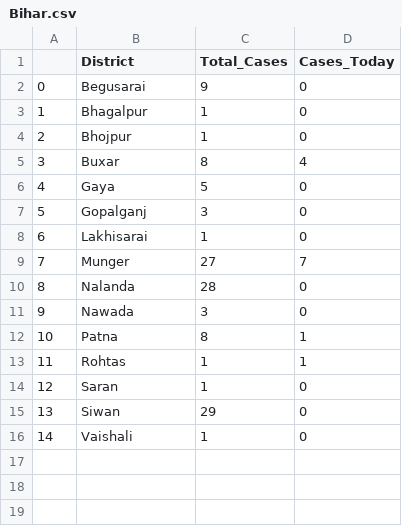
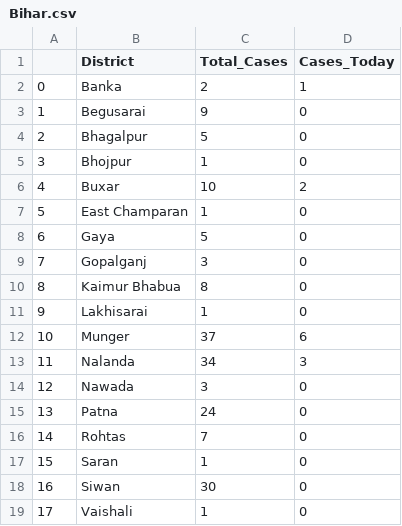
Before and after one commit to sid-1698/covid-india-dashboard, a CSV file: Data/States_Data/Bihar.csv, drawn as a sheet; addresses are those after the commit; the diff names each change by its address in the sheet, - before the commit and + after, or states it on an @@ line.

```diff
--- a/Data/States_Data/Bihar.csv
+++ b/Data/States_Data/Bihar.csv
+row 2: 0 | Banka | 2 | 1
@@ column A renumbered from row 3 down @@
-C4 (Total_Cases): 1
+C4 (Total_Cases): 5
-C6 (Total_Cases): 8
+C6 (Total_Cases): 10
-D6 (Cases_Today): 4
+D6 (Cases_Today): 2
+row 7: 5 | East Champaran | 1 | 0
+row 10: 8 | Kaimur Bhabua | 8 | 0
-C12 (Total_Cases): 27
+C12 (Total_Cases): 37
-D12 (Cases_Today): 7
+D12 (Cases_Today): 6
-C13 (Total_Cases): 28
+C13 (Total_Cases): 34
-D13 (Cases_Today): 0
+D13 (Cases_Today): 3
-C15 (Total_Cases): 8
+C15 (Total_Cases): 24
-D15:D16 (Cases_Today): 1
+D15:D16 (Cases_Today): 0
-C16 (Total_Cases): 1
+C16 (Total_Cases): 7
-C18 (Total_Cases): 29
+C18 (Total_Cases): 30
```
Also changed, not shown: Data/States_Data/Delhi.csv, Data/States_Data/Gujarat.csv, 24 other files.
